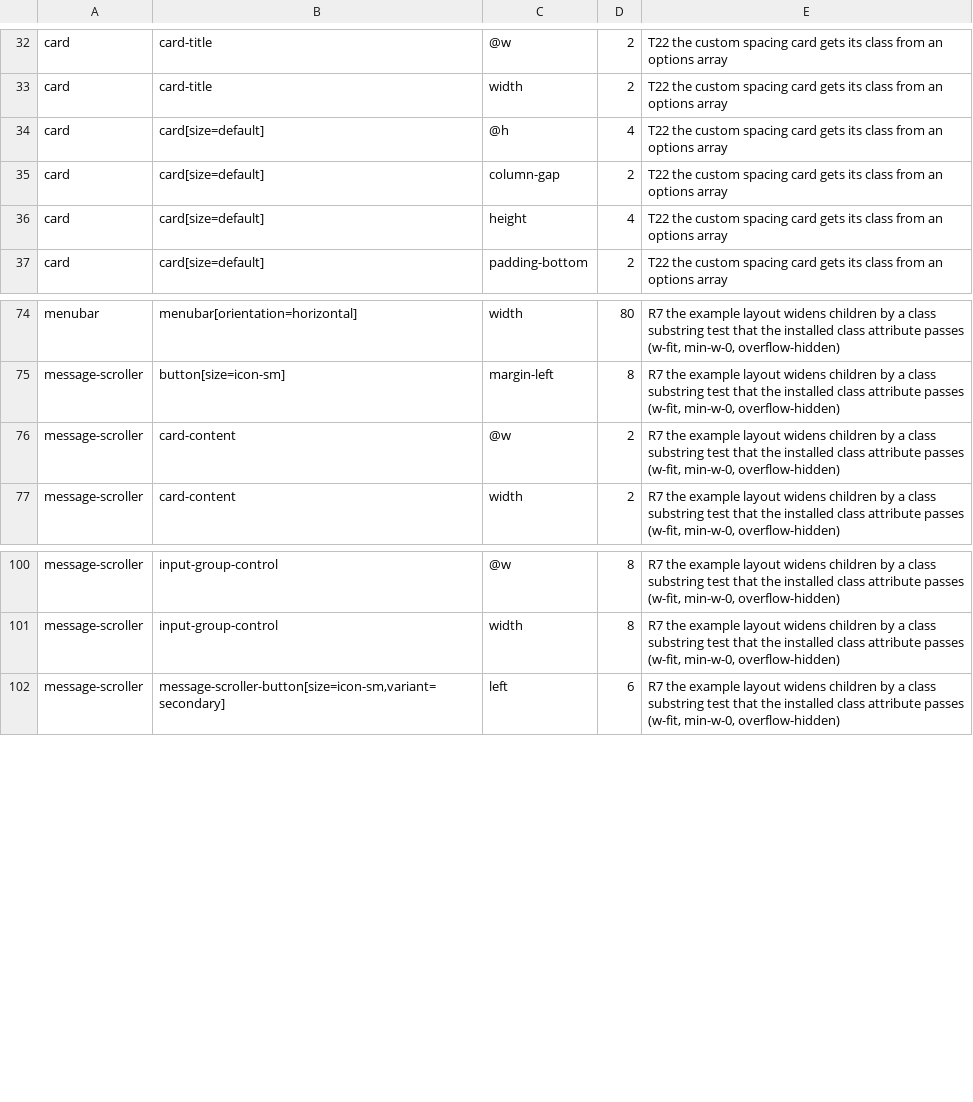
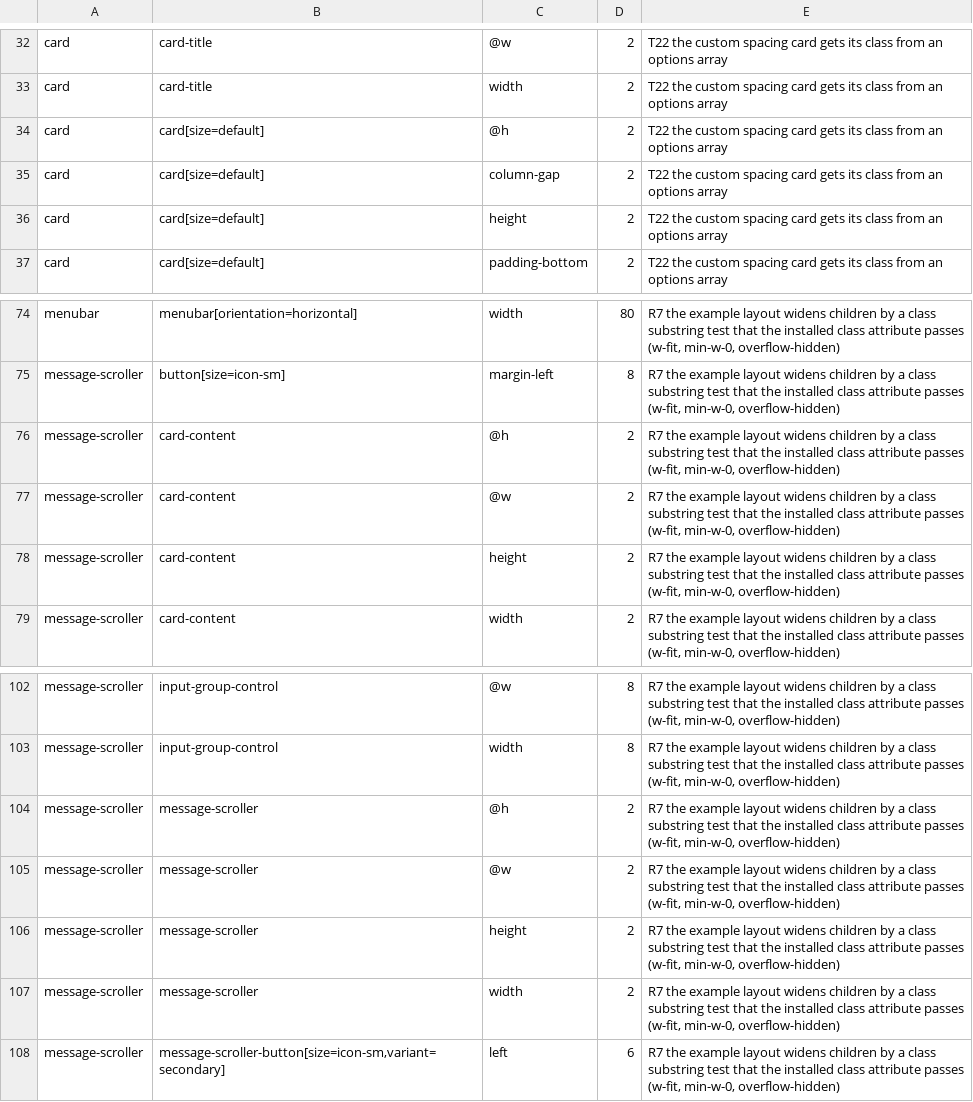
Before and after one commit to bl4ko/clanker-ui, a TSV file: tools/parity/known-vega.tsv, drawn as a sheet; only a part is shown, gaps mark what is left out.

```diff
--- a/tools/parity/known-vega.tsv
+++ b/tools/parity/known-vega.tsv
@@ -33,5 +33,5 @@ card	card-title	@w	2	T22 the custom spacing card gets its class from an options
 card	card-title	width	2	T22 the custom spacing card gets its class from an options array
-card	card[size=default]	@h	4	T22 the custom spacing card gets its class from an options array
+card	card[size=default]	@h	2	T22 the custom spacing card gets its class from an options array
 card	card[size=default]	column-gap	2	T22 the custom spacing card gets its class from an options array
-card	card[size=default]	height	4	T22 the custom spacing card gets its class from an options array
+card	card[size=default]	height	2	T22 the custom spacing card gets its class from an options array
 card	card[size=default]	padding-bottom	2	T22 the custom spacing card gets its class from an options array
@@ -75,3 +75,5 @@ menubar	menubar[orientation=horizontal]	width	80	R7 the example layout widens ch
 message-scroller	button[size=icon-sm]	margin-left	8	R7 the example layout widens children by a class substring test that the installed class attribute passes (w-fit, min-w-0, overflow-hidden)
+message-scroller	card-content	@h	2	R7 the example layout widens children by a class substring test that the installed class attribute passes (w-fit, min-w-0, overflow-hidden)
 message-scroller	card-content	@w	2	R7 the example layout widens children by a class substring test that the installed class attribute passes (w-fit, min-w-0, overflow-hidden)
+message-scroller	card-content	height	2	R7 the example layout widens children by a class substring test that the installed class attribute passes (w-fit, min-w-0, overflow-hidden)
 message-scroller	card-content	width	2	R7 the example layout widens children by a class substring test that the installed class attribute passes (w-fit, min-w-0, overflow-hidden)
@@ -101,2 +103,6 @@ message-scroller	input-group-control	@w	8	R7 the example layout widens children
 message-scroller	input-group-control	width	8	R7 the example layout widens children by a class substring test that the installed class attribute passes (w-fit, min-w-0, overflow-hidden)
+message-scroller	message-scroller	@h	2	R7 the example layout widens children by a class substring test that the installed class attribute passes (w-fit, min-w-0, overflow-hidden)
+message-scroller	message-scroller	@w	2	R7 the example layout widens children by a class substring test that the installed class attribute passes (w-fit, min-w-0, overflow-hidden)
+message-scroller	message-scroller	height	2	R7 the example layout widens children by a class substring test that the installed class attribute passes (w-fit, min-w-0, overflow-hidden)
+message-scroller	message-scroller	width	2	R7 the example layout widens children by a class substring test that the installed class attribute passes (w-fit, min-w-0, overflow-hidden)
 message-scroller	message-scroller-button[size=icon-sm,variant=secondary]	left	6	R7 the example layout widens children by a class substring test that the installed class attribute passes (w-fit, min-w-0, overflow-hidden)
```
